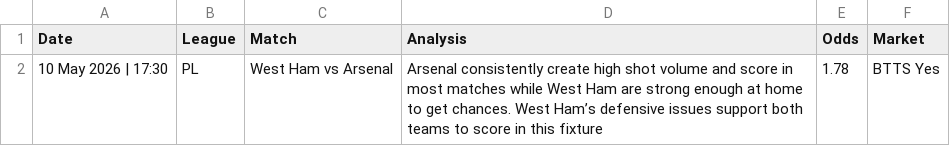
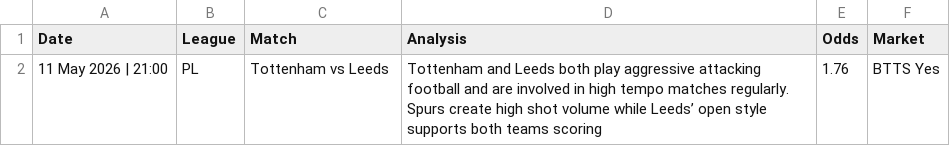
Before and after one commit to PLBETS/PLBETS.github.io, a CSV file: csv/bets.csv, drawn as a sheet.

```diff
--- a/csv/bets.csv
+++ b/csv/bets.csv
@@ -1,2 +1,2 @@
 Date,League,Match,Analysis,Odds,Market
-10 May 2026 | 17:30,PL,West Ham vs Arsenal,Arsenal consistently create high shot volume and score in most matches while West Ham are strong enough at home to get chances. West Ham’s defensive issues support both teams to score in this fixture,1.78,BTTS Yes
+11 May 2026 | 21:00,PL,Tottenham vs Leeds,Tottenham and Leeds both play aggressive attacking football and are involved in high tempo matches regularly. Spurs create high shot volume while Leeds’ open style supports both teams scoring,1.76,BTTS Yes
```
Also changed, not shown: csv/betlog.csv.
